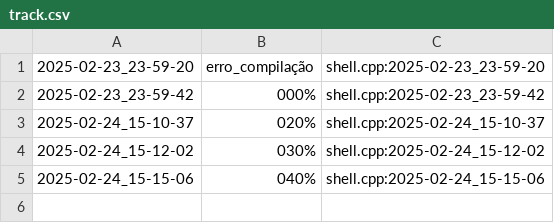
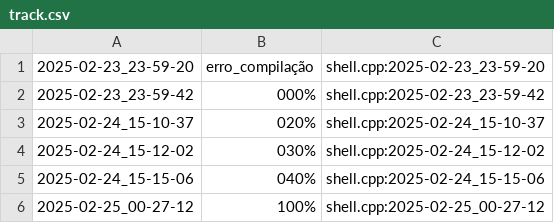
Before and after one commit to Vitoria-Rabelo/POO_cpp, a CSV file: poo/.tko/track/pula-pula/track.csv, drawn as a sheet.

```diff
--- a/poo/.tko/track/pula-pula/track.csv
+++ b/poo/.tko/track/pula-pula/track.csv
@@ -5 +5,2 @@
 2025-02-24_15-15-06,040%,shell.cpp:2025-02-24_15-15-06
+2025-02-25_00-27-12,100%,shell.cpp:2025-02-25_00-27-12
```
Also changed, not shown: poo/.tko/history.csv, 8 other files.
